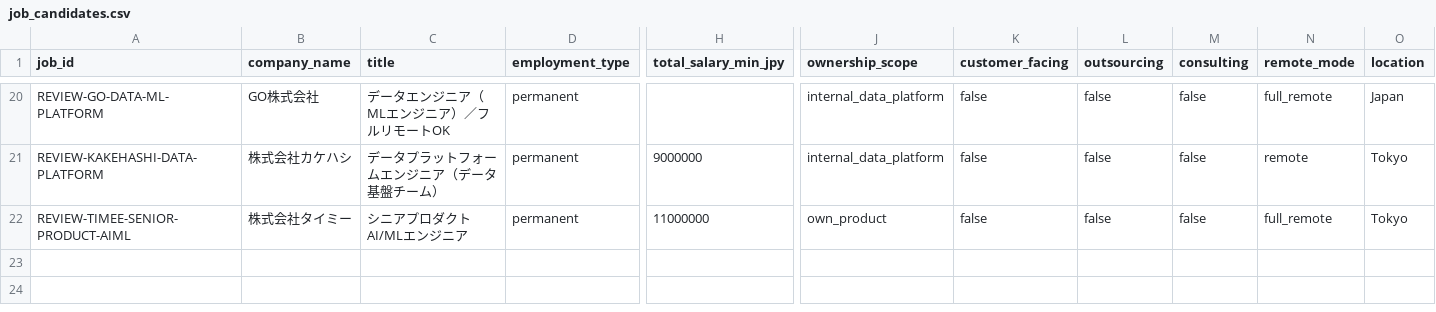
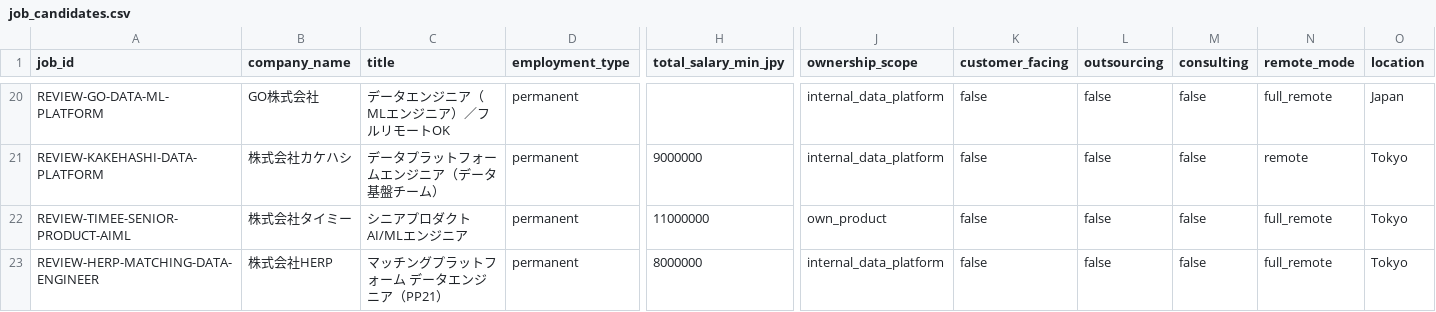
Before and after one commit to KAFKA2306/salary, a CSV file: seeds/job_candidates.csv, drawn as a sheet; only a part is shown, gaps mark what is left out; rows hold the shown columns only; the diff names each change by its address in the sheet, - before the commit and + after, or states it on an @@ line.

Commit message:
jobs: track HERP matching data platform engineer as salary REVIEW

```diff
--- a/seeds/job_candidates.csv
+++ b/seeds/job_candidates.csv
+row 23: REVIEW-HERP-MATCHING-DATA-ENGINEER | 株式会社HERP | マッチングプラットフォーム データエンジニア（PP21） | permanent | 8000000 | internal_data_platform | false | false | false | full_remote | Tokyo
```
Also changed, not shown: 2 other files.
